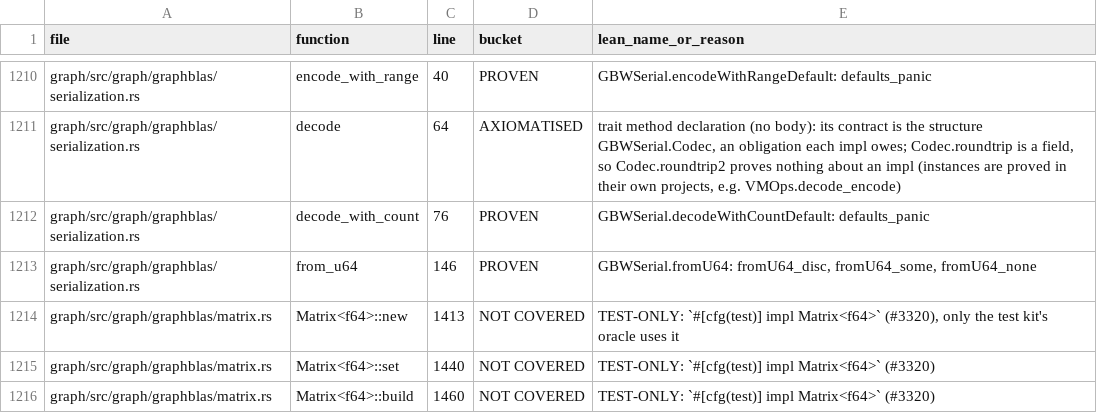
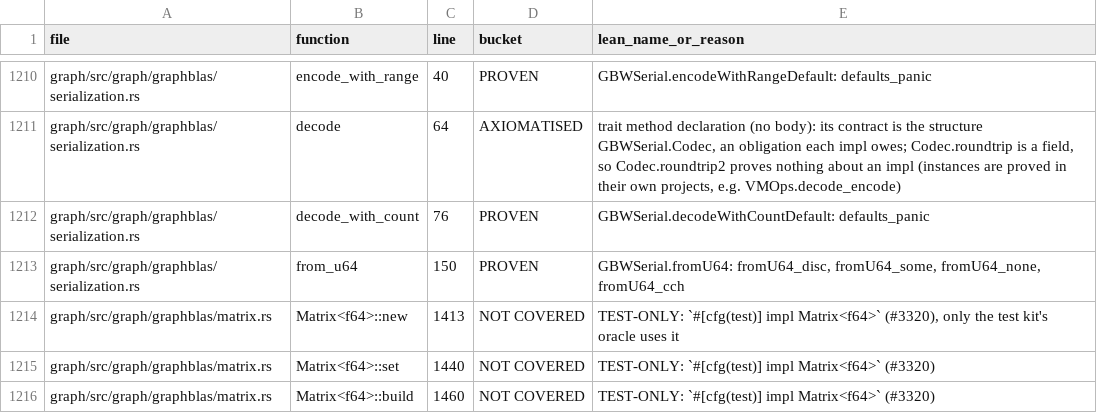
Before and after one commit to FalkorDB/FalkorDB, a TSV file: proofs/graphblas_wrappers/COVERAGE.tsv, drawn as a sheet; only a part is shown, gaps mark what is left out.

```diff
--- a/proofs/graphblas_wrappers/COVERAGE.tsv
+++ b/proofs/graphblas_wrappers/COVERAGE.tsv
@@ -1212,3 +1212,3 @@ graph/src/graph/graphblas/serialization.rs	decode	64	AXIOMATISED	trait method de
 graph/src/graph/graphblas/serialization.rs	decode_with_count	76	PROVEN	GBWSerial.decodeWithCountDefault: defaults_panic
-graph/src/graph/graphblas/serialization.rs	from_u64	146	PROVEN	GBWSerial.fromU64: fromU64_disc, fromU64_some, fromU64_none
+graph/src/graph/graphblas/serialization.rs	from_u64	150	PROVEN	GBWSerial.fromU64: fromU64_disc, fromU64_some, fromU64_none, fromU64_cch
 graph/src/graph/graphblas/matrix.rs	Matrix<f64>::new	1413	NOT COVERED	TEST-ONLY: `#[cfg(test)] impl Matrix<f64>` (#3320), only the test kit's oracle uses it
```
Also changed, not shown: proofs/graph_persist/COVERAGE.tsv, proofs/redis_layer/COVERAGE.tsv, 5 other files.
